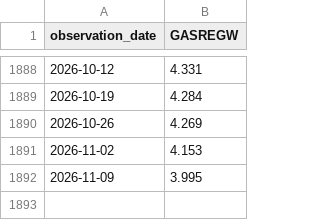
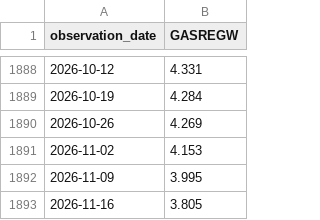
Before and after one commit to Shubham080802/tesla-Rivian-dashboard, a CSV file: data/external/fred_GASREGW.csv, drawn as a sheet; only a part is shown, gaps mark what is left out.

```diff
--- a/data/external/fred_GASREGW.csv
+++ b/data/external/fred_GASREGW.csv
@@ -1892 +1892,2 @@ observation_date,GASREGW
 2026-11-09,3.995
+2026-11-16,3.805
```
Also changed, not shown: data/external/ev/wikipedia_pageviews.csv, data/external/research/nhtsa_complaints.csv, 6 other files.
